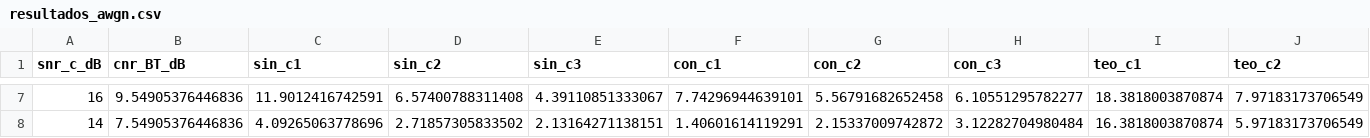
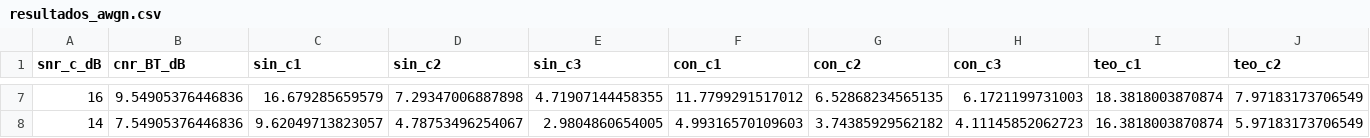
Before and after one commit to Jordis17/Proyecto-COMU, a CSV file: 03_codigo_matlab/resultados_awgn.csv, drawn as a sheet; only a part is shown, gaps mark what is left out; the diff covers the shown part only; the diff names each change by its address in the sheet, - before the commit and + after, or states it on an @@ line.

```diff
--- a/03_codigo_matlab/resultados_awgn.csv
+++ b/03_codigo_matlab/resultados_awgn.csv
-C7 (sin_c1): 11.9012416742591
+C7 (sin_c1): 16.679285659579
-D7 (sin_c2): 6.57400788311408
+D7 (sin_c2): 7.29347006887898
-E7 (sin_c3): 4.39110851333067
+E7 (sin_c3): 4.71907144458355
-F7 (con_c1): 7.74296944639101
+F7 (con_c1): 11.7799291517012
-G7 (con_c2): 5.56791682652458
+G7 (con_c2): 6.52868234565135
-H7 (con_c3): 6.10551295782277
+H7 (con_c3): 6.1721199731003
-C8 (sin_c1): 4.09265063778696
+C8 (sin_c1): 9.62049713823057
-D8 (sin_c2): 2.71857305833502
+D8 (sin_c2): 4.78753496254067
-E8 (sin_c3): 2.13164271138151
+E8 (sin_c3): 2.9804860654005
-F8 (con_c1): 1.40601614119291
+F8 (con_c1): 4.99316570109603
-G8 (con_c2): 2.15337009742872
+G8 (con_c2): 3.74385929562182
-H8 (con_c3): 3.12282704980484
+H8 (con_c3): 4.11145852062723
```
Also changed, not shown: 30 edited cells elsewhere in this file, 8 other files.
